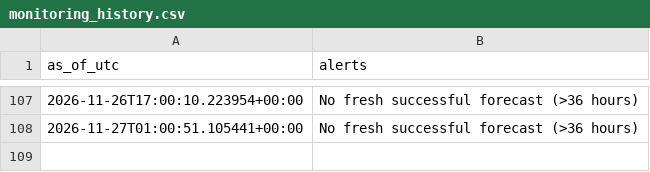
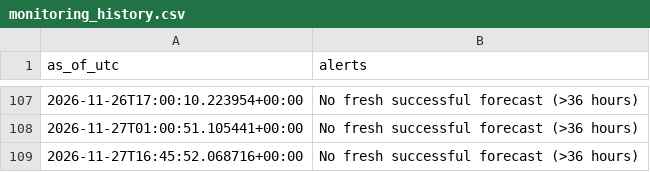
Before and after one commit to james-roshan/german-power-price-forecast, a CSV file: monitoring_history.csv, drawn as a sheet; only a part is shown, gaps mark what is left out.

```diff
--- a/monitoring_history.csv
+++ b/monitoring_history.csv
@@ -108 +108,2 @@ as_of_utc,alerts
 2026-11-27T01:00:51.105441+00:00,No fresh successful forecast (>36 hours)
+2026-11-27T16:45:52.068716+00:00,No fresh successful forecast (>36 hours)
```
Also changed, not shown: 3 other files.
